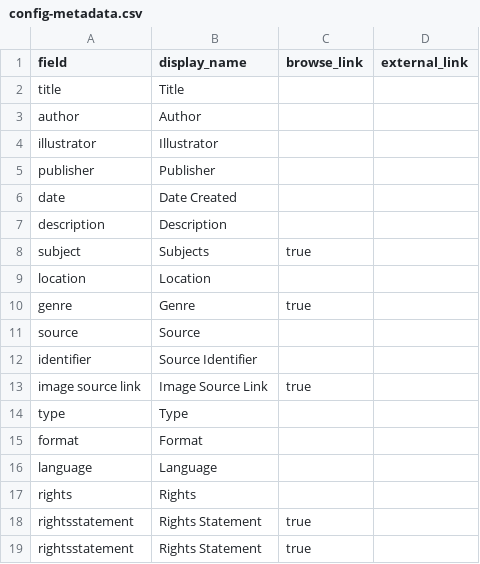
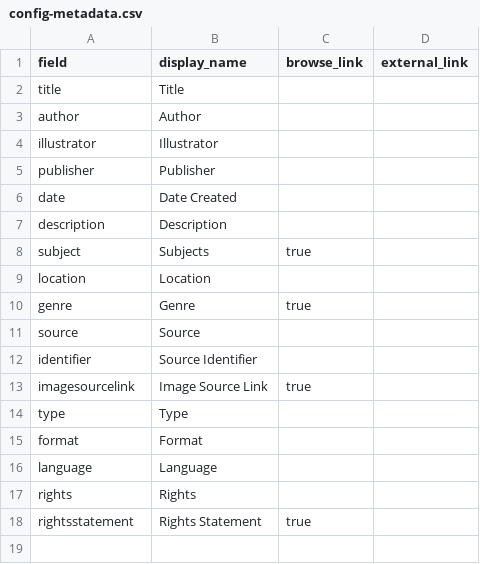
Before and after one commit to jljl853/final-project, a CSV file: _data/config-metadata.csv, drawn as a sheet.

Commit message:
Update configmetadata

```diff
--- a/_data/config-metadata.csv
+++ b/_data/config-metadata.csv
@@ -12,3 +12,3 @@ source,Source,,
 identifier,Source Identifier,,
-image source link,Image Source Link,true,
+imagesourcelink,Image Source Link,true,
 type,Type,,
@@ -17,3 +17,2 @@ language,Language,,
 rights,Rights,,
-rightsstatement,Rights Statement,true,
 rightsstatement,Rights Statement,true,
```
